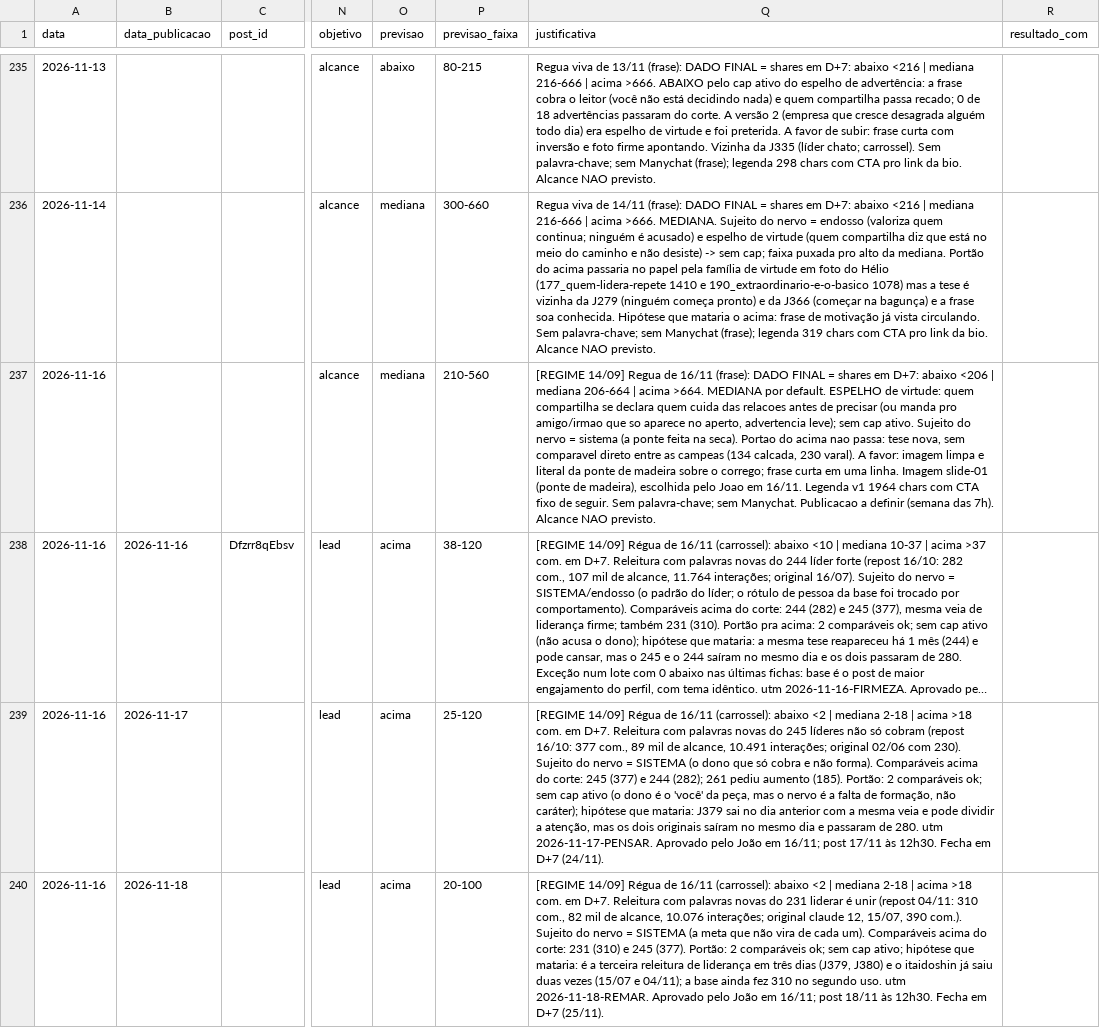
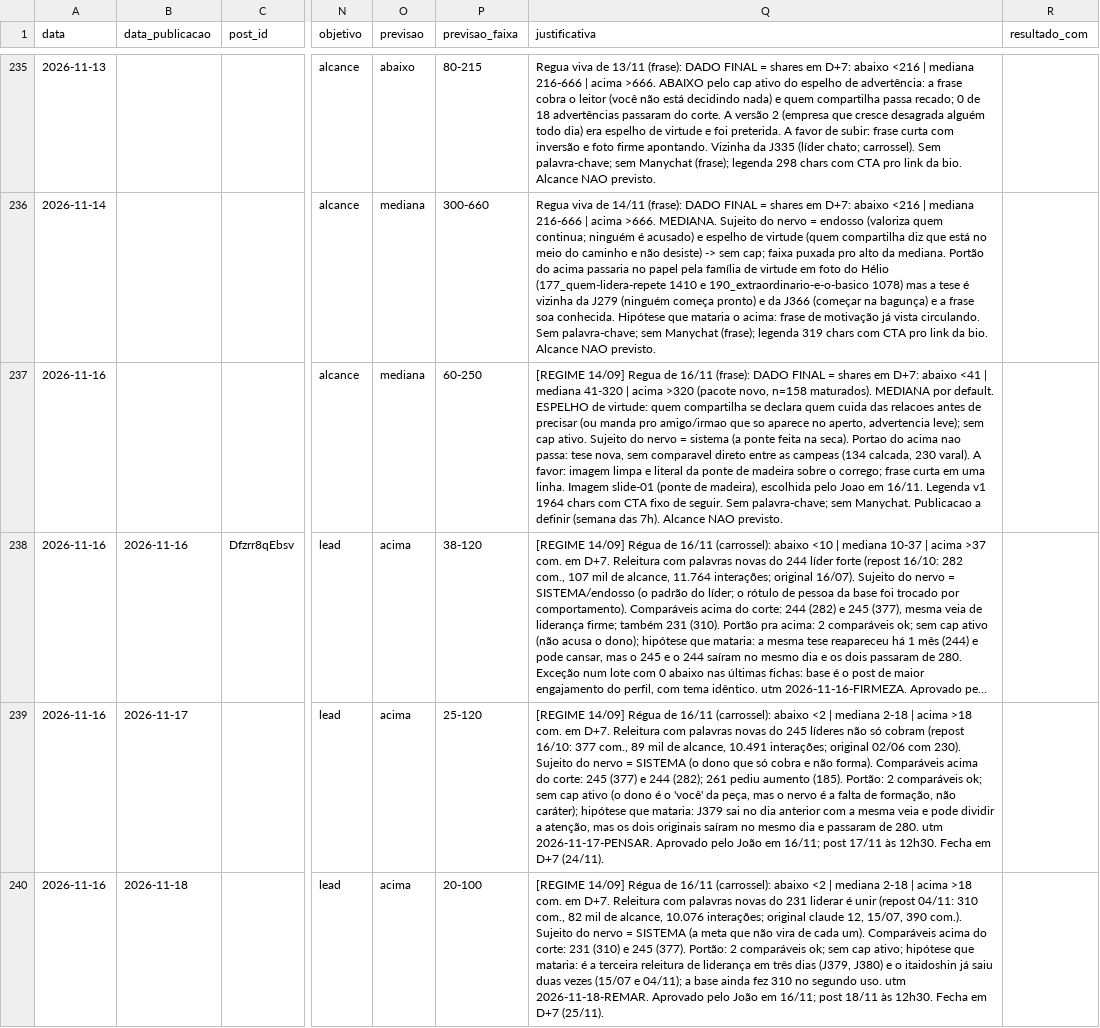
Before and after one commit to treinamentos-tatsuo/conteudo-helio-joao, a CSV file: conteudo/analise/registro-posts.csv, drawn as a sheet; only a part is shown, gaps mark what is left out; long unchanged cells end in …; the diff covers the shown part only; the diff names each change by its address in the sheet, - before the commit and + after, or states it on an @@ line.

```diff
--- a/conteudo/analise/registro-posts.csv
+++ b/conteudo/analise/registro-posts.csv
-P237 (previsao_faixa): 210-560
+P237 (previsao_faixa): 60-250
-Q237 (justificativa): …D+7: abaixo <206 | mediana 206-664 | acima >664. MEDIANA por…
+Q237 (justificativa): …D+7: abaixo <41 | mediana 41-320 | acima >320 (pacote novo, n=158 maturados). MEDIANA por…
```
Also changed, not shown: 18 edited cells elsewhere in this file, 10 other files.
